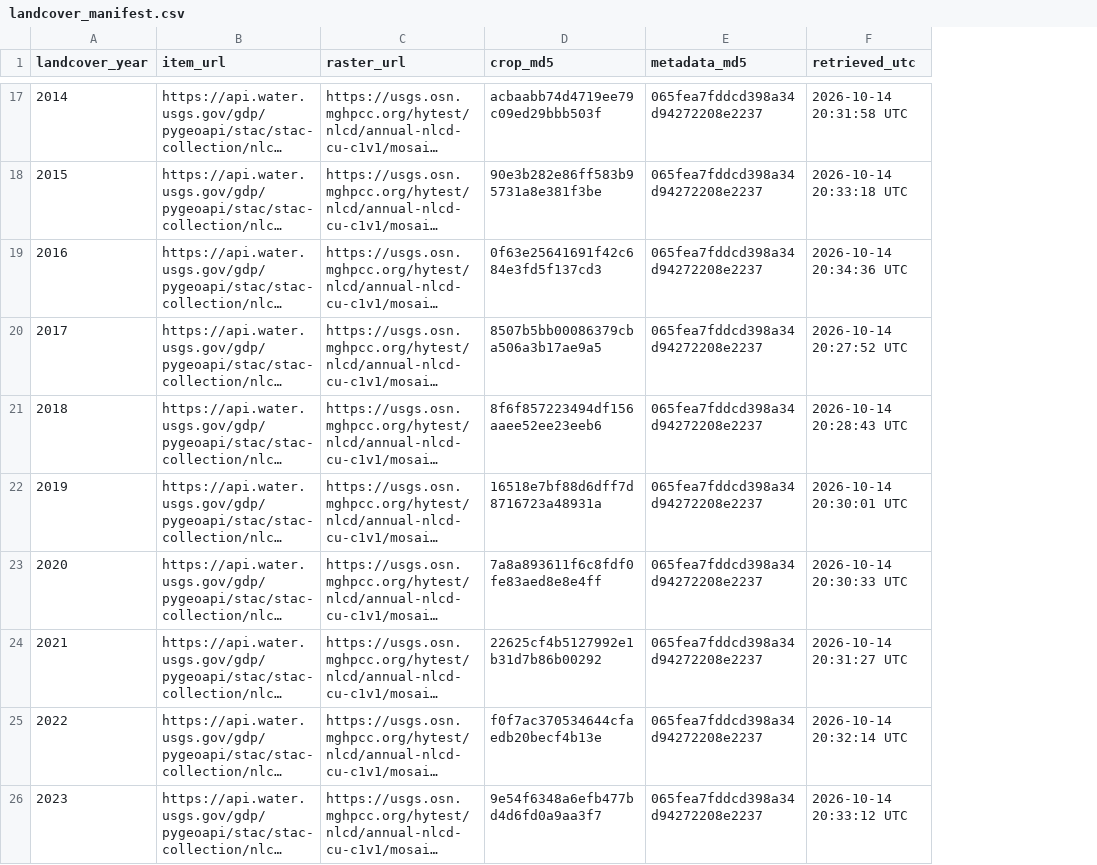
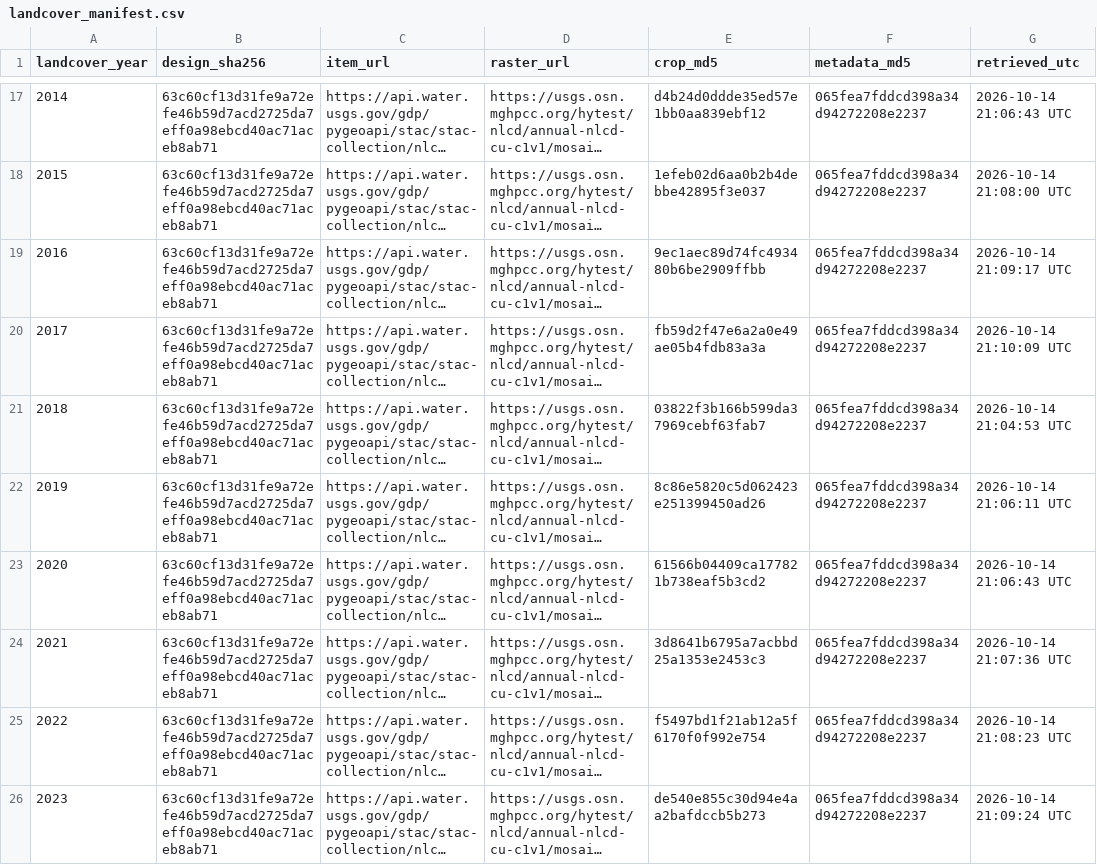
Before and after one commit to jelsner/Roughness, a CSV file: data/processed/genesis/landcover_manifest.csv, drawn as a sheet; only a part is shown, gaps mark what is left out; long unchanged cells end in …; addresses are those after the commit; the diff covers the shown part only; the diff names each change by its address in the sheet, - before the commit and + after, or states it on an @@ line.

```diff
--- a/data/processed/genesis/landcover_manifest.csv
+++ b/data/processed/genesis/landcover_manifest.csv
+column B (design_sha256), rows 17-26: all 63c60cf13d31fe9a72efe46b59d7acd2725da7eff0a98ebcd40ac71aceb8ab71
-E17 (crop_md5): acbaabb74d4719ee79c09ed29bbb503f
+E17 (crop_md5): d4b24d0ddde35ed57e1bb0aa839ebf12
-G17 (retrieved_utc): 2026-10-14 20:31:58 UTC
+G17 (retrieved_utc): 2026-10-14 21:06:43 UTC
-E18 (crop_md5): 90e3b282e86ff583b95731a8e381f3be
+E18 (crop_md5): 1efeb02d6aa0b2b4debbe42895f3e037
-G18 (retrieved_utc): 2026-10-14 20:33:18 UTC
+G18 (retrieved_utc): 2026-10-14 21:08:00 UTC
-E19 (crop_md5): 0f63e25641691f42c684e3fd5f137cd3
+E19 (crop_md5): 9ec1aec89d74fc493480b6be2909ffbb
-G19 (retrieved_utc): 2026-10-14 20:34:36 UTC
+G19 (retrieved_utc): 2026-10-14 21:09:17 UTC
-E20 (crop_md5): 8507b5bb00086379cba506a3b17ae9a5
+E20 (crop_md5): fb59d2f47e6a2a0e49ae05b4fdb83a3a
-G20 (retrieved_utc): 2026-10-14 20:27:52 UTC
+G20 (retrieved_utc): 2026-10-14 21:10:09 UTC
-E21 (crop_md5): 8f6f857223494df156aaee52ee23eeb6
+E21 (crop_md5): 03822f3b166b599da37969cebf63fab7
-G21 (retrieved_utc): 2026-10-14 20:28:43 UTC
+G21 (retrieved_utc): 2026-10-14 21:04:53 UTC
-E22 (crop_md5): 16518e7bf88d6dff7d8716723a48931a
+E22 (crop_md5): 8c86e5820c5d062423e251399450ad26
-G22 (retrieved_utc): 2026-10-14 20:30:01 UTC
+G22 (retrieved_utc): 2026-10-14 21:06:11 UTC
-E23 (crop_md5): 7a8a893611f6c8fdf0fe83aed8e8e4ff
+E23 (crop_md5): 61566b04409ca177821b738eaf5b3cd2
-G23 (retrieved_utc): 2026-10-14 20:30:33 UTC
+G23 (retrieved_utc): 2026-10-14 21:06:43 UTC
-E24 (crop_md5): 22625cf4b5127992e1b31d7b86b00292
+E24 (crop_md5): 3d8641b6795a7acbbd25a1353e2453c3
-G24 (retrieved_utc): 2026-10-14 20:31:27 UTC
+G24 (retrieved_utc): 2026-10-14 21:07:36 UTC
-E25 (crop_md5): f0f7ac370534644cfaedb20becf4b13e
+E25 (crop_md5): f5497bd1f21ab12a5f6170f0f992e754
-G25 (retrieved_utc): 2026-10-14 20:32:14 UTC
+G25 (retrieved_utc): 2026-10-14 21:08:23 UTC
-E26 (crop_md5): 9e54f6348a6efb477bd4d6fd0a9aa3f7
+E26 (crop_md5): de540e855c30d94e4aa2bafdccb5b273
-G26 (retrieved_utc): 2026-10-14 20:33:12 UTC
+G26 (retrieved_utc): 2026-10-14 21:09:24 UTC
```
Also changed, not shown: 30 edited cells elsewhere in this file, 13 other files.
